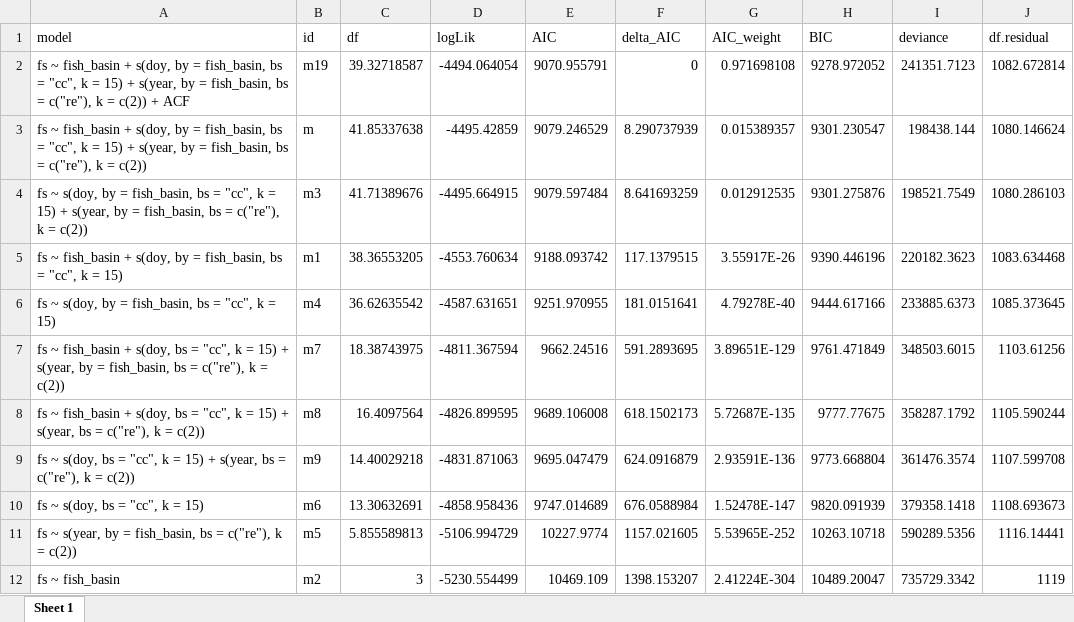
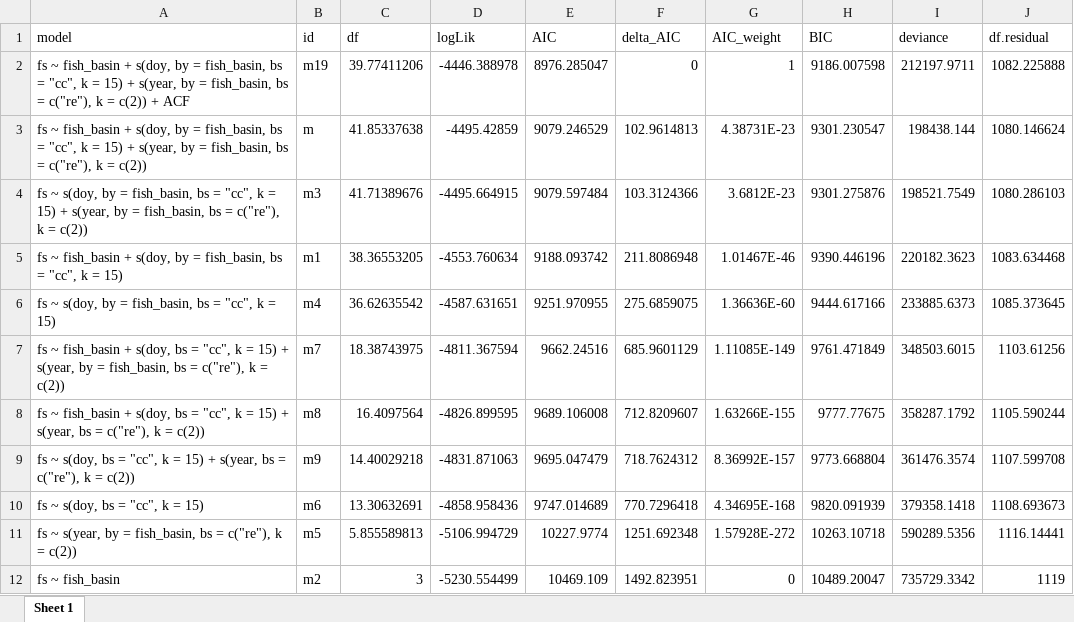
Before and after one commit to benjaminhlina/Bioenergetics, an Excel workbook: results/SOA results/gamm_SOA_model_selection.xlsx, sheet Sheet 1, drawn as a sheet; values as stored, in another font and other column widths than the file's, no borders; the diff names each change by its address in the sheet, - before the commit and + after, or states it on an @@ line.

Commit message:
SfA model selection update

```diff
--- a/results/SOA results/gamm_SOA_model_selection.xlsx (sheet Sheet 1)
+++ b/results/SOA results/gamm_SOA_model_selection.xlsx (sheet Sheet 1)
-C2 (df): 39.32718587
+C2 (df): 39.77411206
-D2 (logLik): -4494.064054
+D2 (logLik): -4446.388978
-E2 (AIC): 9070.955791
+E2 (AIC): 8976.285047
-G2 (AIC_weight): 0.971698108
+G2 (AIC_weight): 1
-H2 (BIC): 9278.972052
+H2 (BIC): 9186.007598
-I2 (deviance): 241351.7123
+I2 (deviance): 212197.9711
-J2 (df.residual): 1082.672814
+J2 (df.residual): 1082.225888
-F3 (delta_AIC): 8.290737939
+F3 (delta_AIC): 102.9614813
-G3 (AIC_weight): 0.015389357
+G3 (AIC_weight): 4.38731E-23
-F4 (delta_AIC): 8.641693259
+F4 (delta_AIC): 103.3124366
-G4 (AIC_weight): 0.012912535
+G4 (AIC_weight): 3.6812E-23
-F5 (delta_AIC): 117.1379515
+F5 (delta_AIC): 211.8086948
-G5 (AIC_weight): 3.55917E-26
+G5 (AIC_weight): 1.01467E-46
-F6 (delta_AIC): 181.0151641
+F6 (delta_AIC): 275.6859075
-G6 (AIC_weight): 4.79278E-40
+G6 (AIC_weight): 1.36636E-60
-F7 (delta_AIC): 591.2893695
+F7 (delta_AIC): 685.9601129
-G7 (AIC_weight): 3.89651E-129
+G7 (AIC_weight): 1.11085E-149
-F8 (delta_AIC): 618.1502173
+F8 (delta_AIC): 712.8209607
-G8 (AIC_weight): 5.72687E-135
+G8 (AIC_weight): 1.63266E-155
-F9 (delta_AIC): 624.0916879
+F9 (delta_AIC): 718.7624312
-G9 (AIC_weight): 2.93591E-136
+G9 (AIC_weight): 8.36992E-157
-F10 (delta_AIC): 676.0588984
+F10 (delta_AIC): 770.7296418
-G10 (AIC_weight): 1.52478E-147
+G10 (AIC_weight): 4.34695E-168
-F11 (delta_AIC): 1157.021605
+F11 (delta_AIC): 1251.692348
-G11 (AIC_weight): 5.53965E-252
+G11 (AIC_weight): 1.57928E-272
-F12 (delta_AIC): 1398.153207
+F12 (delta_AIC): 1492.823951
-G12 (AIC_weight): 2.41224E-304
+G12 (AIC_weight): 0
```
